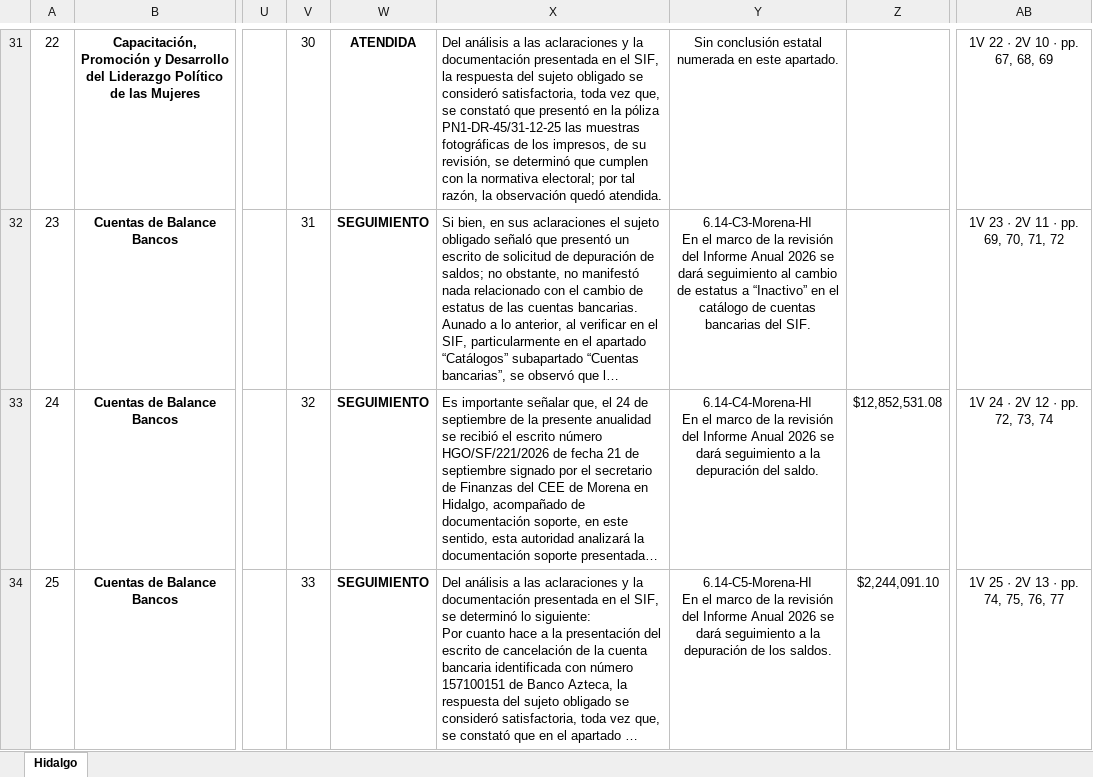
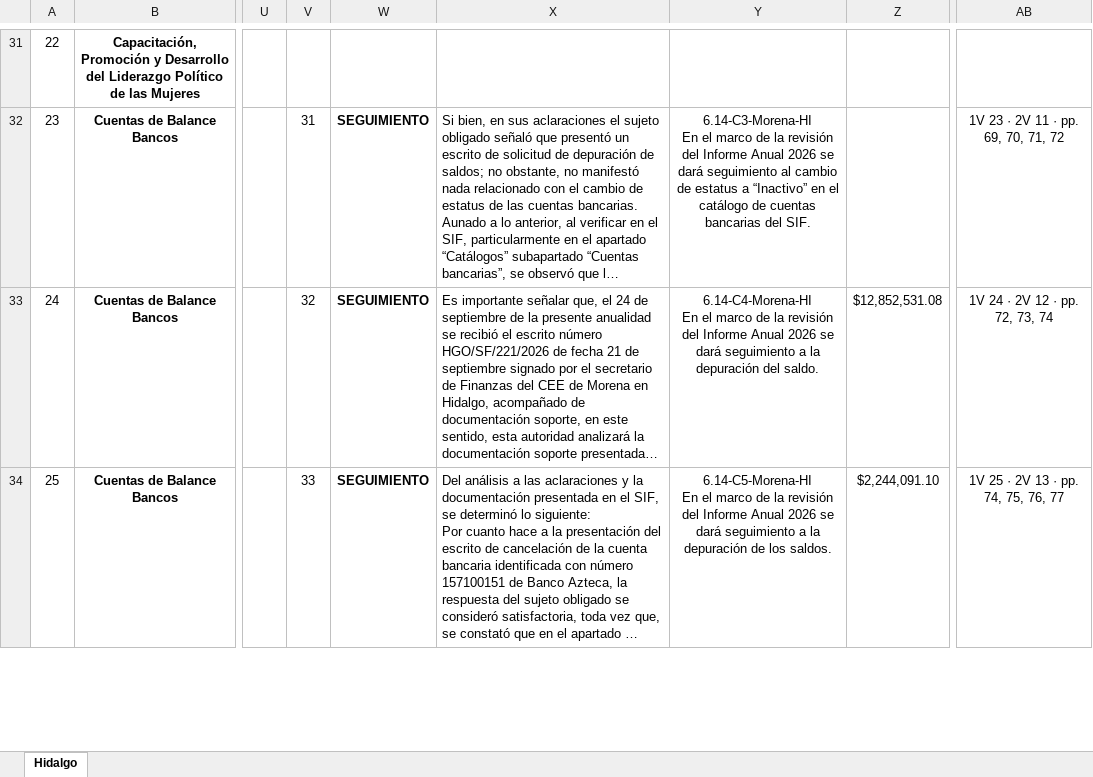
Before and after one commit to luismesco/atlas-dictamenes-ia2025, an Excel workbook: documentos/Hidalgo/Sabana_Hidalgo.xlsx, sheet Hidalgo, drawn as a sheet; only a part is shown, gaps mark what is left out; long unchanged cells end in …; values as stored, in another font and other column widths than the file's, no borders; the diff covers the shown part only; the diff names each change by its address in the sheet, - before the commit and + after, or states it on an @@ line.

Commit message:
Corrige sección verde de Hidalgo sin alterar cruces de vueltas

```diff
--- a/documentos/Hidalgo/Sabana_Hidalgo.xlsx (sheet Hidalgo)
+++ b/documentos/Hidalgo/Sabana_Hidalgo.xlsx (sheet Hidalgo)
-V31: 30
+V31: (empty)
-W31: ATENDIDA
+W31: (empty)
-X31: Del análisis a las aclaraciones y la documentación presentada en el SIF, la respuesta del sujeto obligado se consideró satisfactoria, toda vez que, se constató que presentó en la póliza PN1-DR-45/31-12-25 las muestras fotográficas de los impresos, de su revisión, se determinó que cumplen con la normativa electoral; por tal razón, la observación quedó atendida.
+X31: (empty)
-Y31: Sin conclusión estatal numerada en este apartado.
+Y31: (empty)
-AB31: 1V 22 · 2V 10 · pp. 67, 68, 69
+AB31: (empty)
```
Also changed, not shown: 155 edited cells elsewhere in this sheet, 2 other files.
